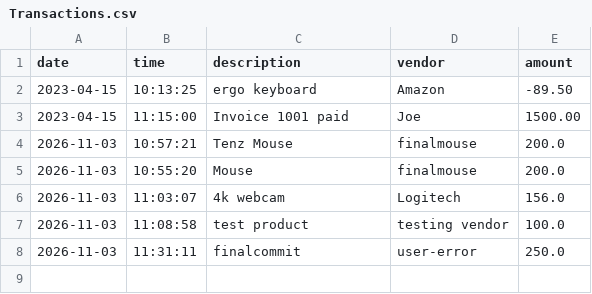
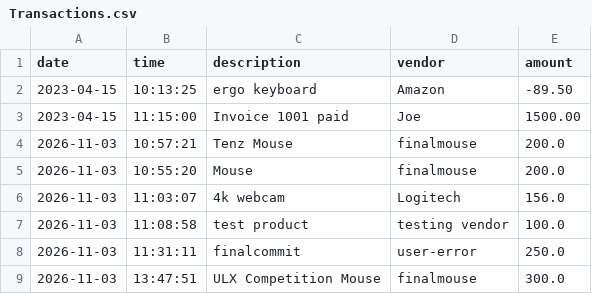
Before and after one commit to HeyRonell/Account-Ledger, a CSV file: src/main/resources/Transactions.csv, drawn as a sheet.

```diff
--- a/src/main/resources/Transactions.csv
+++ b/src/main/resources/Transactions.csv
@@ -8 +8,2 @@ date|time|description|vendor|amount
 2026-11-03|11:31:11|finalcommit|user-error|250.0
+2026-11-03|13:47:51|ULX Competition Mouse|finalmouse|300.0
```
Also changed, not shown: 2 other files.
